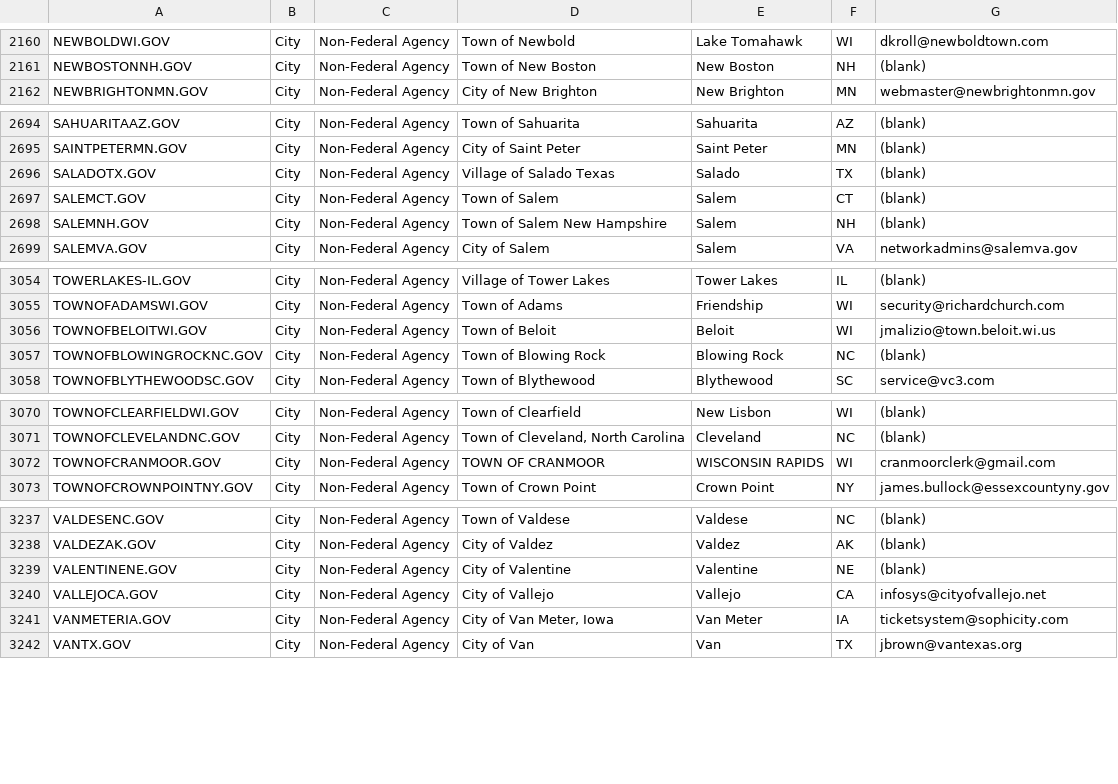
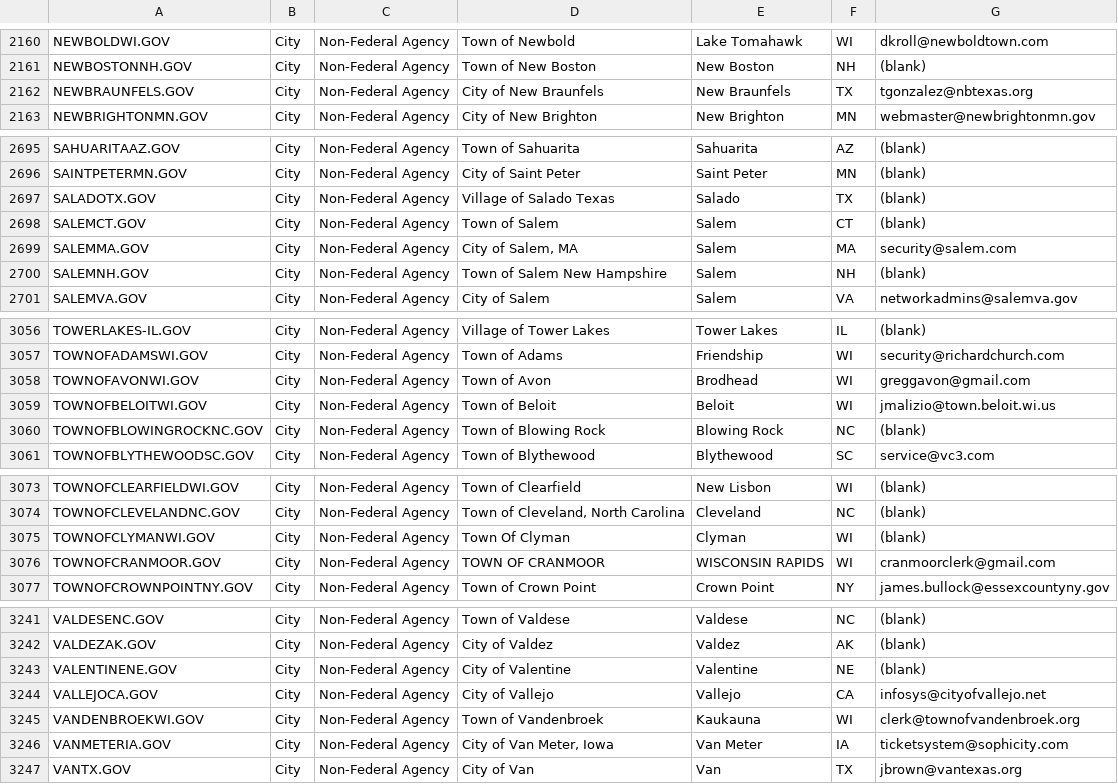
Before and after one commit to climber-girl/dotgov-data, a CSV file: current-full.csv, drawn as a sheet; only a part is shown, gaps mark what is left out; the diff covers the shown part only; the diff names each change by its address in the sheet, - before the commit and + after, or states it on an @@ line.

Commit message:
Flat: latest data (2022-03-16T06:26:53.885Z) {   "date": "2022-03-16T06:26:53.885Z",   "files": [     {       "name": "current-federal.csv",       "deltaBytes": 155,       "source": "https://domains.dotgov.gov/dotgov-web/publicreports/current-federal"     },     {       "name": "current-full.csv",       "deltaBytes": 877,       "source": "https://domains.dotgov.gov/dotgov-web/publicreports/current-full"     }   ] }

```diff
--- a/current-full.csv
+++ b/current-full.csv
+row 2162: NEWBRAUNFELS.GOV | City | Non-Federal Agency | City of New Braunfels | New Braunfels | TX | tgonzalez@nbtexas.org
+row 2699: SALEMMA.GOV | City | Non-Federal Agency | City of Salem, MA | Salem | MA | security@salem.com
+row 3058: TOWNOFAVONWI.GOV | City | Non-Federal Agency | Town of Avon | Brodhead | WI | greggavon@gmail.com
+row 3075: TOWNOFCLYMANWI.GOV | City | Non-Federal Agency | Town Of Clyman | Clyman | WI | (blank)
+row 3245: VANDENBROEKWI.GOV | City | Non-Federal Agency | Town of Vandenbroek | Kaukauna | WI | clerk@townofvandenbroek.org
```
Also changed, not shown: 3 added rows and 2 edited cells elsewhere in this file, current-federal.csv.
